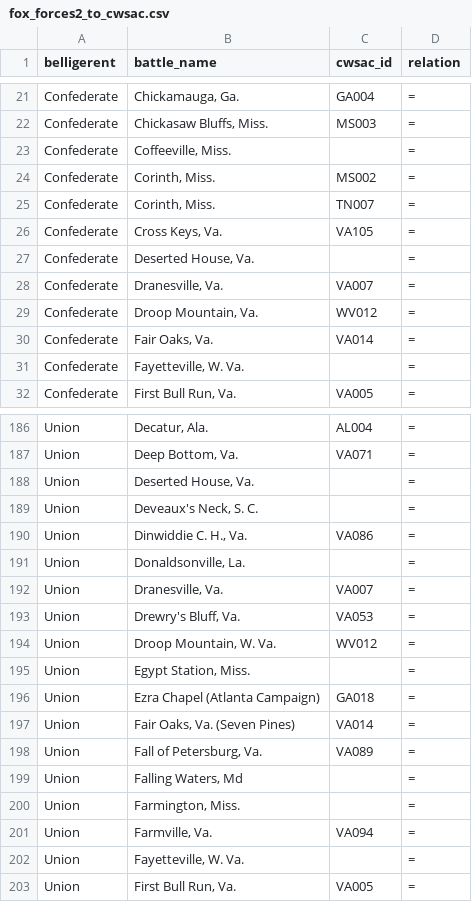
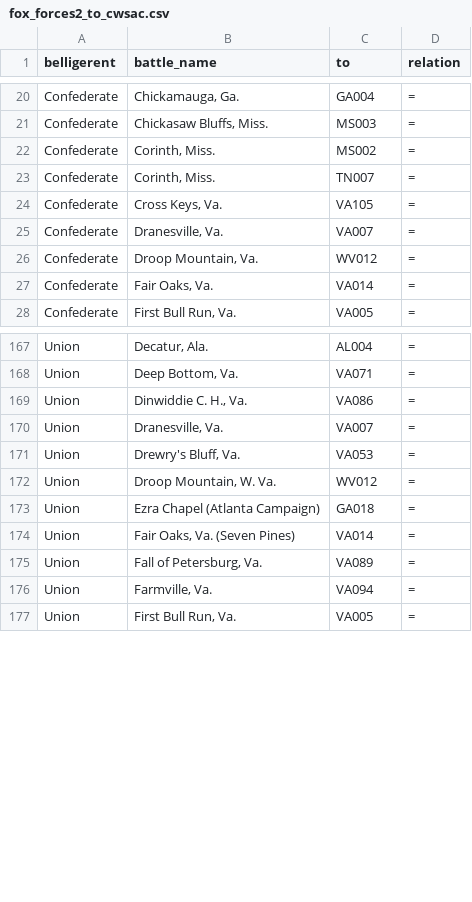
Before and after one commit to jrnold/acw_battle_data, a CSV file: data/fox1898/fox_forces2_to_cwsac.csv, drawn as a sheet; only a part is shown, gaps mark what is left out; the diff covers the shown part only.

```diff
--- a/data/fox1898/fox_forces2_to_cwsac.csv
+++ b/data/fox1898/fox_forces2_to_cwsac.csv
@@ -1 +1 @@
-"belligerent","battle_name","cwsac_id","relation"
+"belligerent","battle_name","to","relation"
@@ -22,3 +21,2 @@
 "Confederate","Chickasaw Bluffs, Miss.","MS003","="
-"Confederate","Coffeeville, Miss.","","="
 "Confederate","Corinth, Miss.","MS002","="
@@ -26,3 +24,2 @@
 "Confederate","Cross Keys, Va.","VA105","="
-"Confederate","Deserted House, Va.","","="
 "Confederate","Dranesville, Va.","VA007","="
@@ -30,3 +27,2 @@
 "Confederate","Fair Oaks, Va.","VA014","="
-"Confederate","Fayetteville, W. Va.","","="
 "Confederate","First Bull Run, Va.","VA005","="
@@ -187,6 +168,3 @@
 "Union","Deep Bottom, Va.","VA071","="
-"Union","Deserted House, Va.","","="
-"Union","Deveaux's Neck, S. C.","","="
 "Union","Dinwiddie C. H., Va.","VA086","="
-"Union","Donaldsonville, La.","","="
 "Union","Dranesville, Va.","VA007","="
@@ -194,3 +172,2 @@
 "Union","Droop Mountain, W. Va.","WV012","="
-"Union","Egypt Station, Miss.","","="
 "Union","Ezra Chapel (Atlanta Campaign)","GA018","="
@@ -198,6 +175,3 @@
 "Union","Fall of Petersburg, Va.","VA089","="
-"Union","Falling Waters, Md","","="
-"Union","Farmington, Miss.","","="
 "Union","Farmville, Va.","VA094","="
-"Union","Fayetteville, W. Va.","","="
 "Union","First Bull Run, Va.","VA005","="
```
Also changed, not shown: 53 removed rows elsewhere in this file, data/fox1898/fox_forces_to_cwsac.csv.
